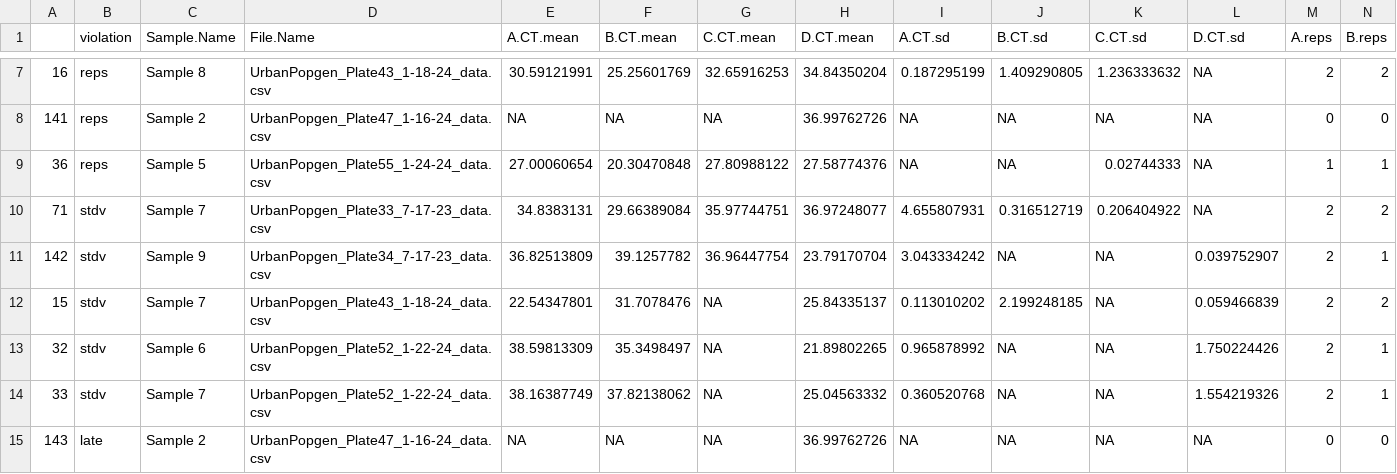
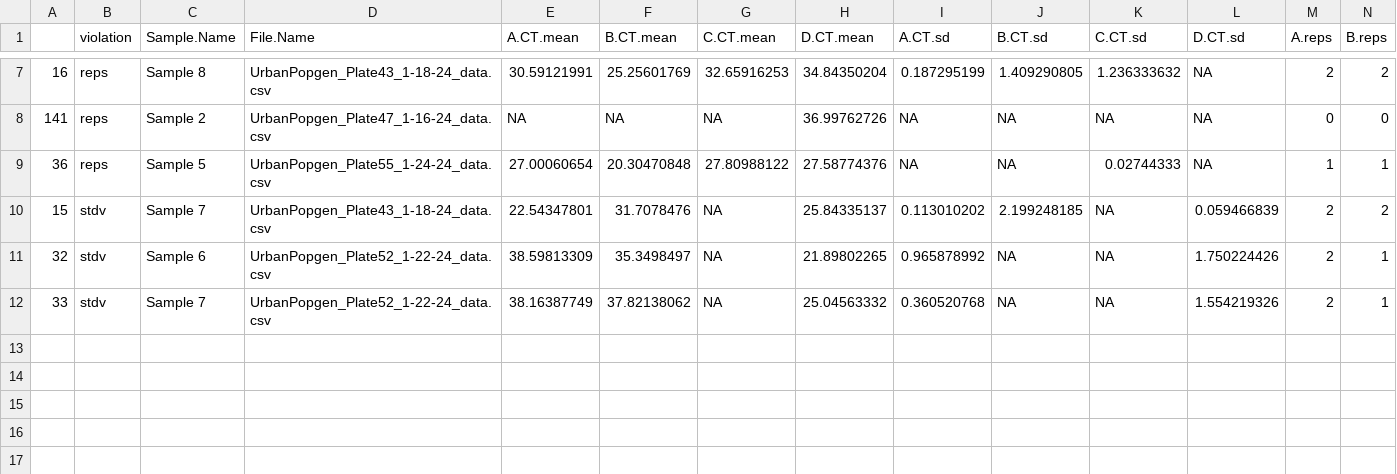
Before and after one commit to mstudiva/Urban-coral-population-genetics, a CSV file: symbionts/ToReRun_Dlab.csv, drawn as a sheet; only a part is shown, gaps mark what is left out; rows hold the shown columns only; the diff names each change by its address in the sheet, - before the commit and + after, or states it on an @@ line.

```diff
--- a/symbionts/ToReRun_Dlab.csv
+++ b/symbionts/ToReRun_Dlab.csv
-row 10: 71 | stdv | Sample 7 | UrbanPopgen_Plate33_7-17-23_data.csv | 34.8383131 | 29.66389084 | 35.97744751 | 36.97248077 | 4.655807931 | 0.316512719 | 0.206404922 | NA | 2 | 2
-row 11: 142 | stdv | Sample 9 | UrbanPopgen_Plate34_7-17-23_data.csv | 36.82513809 | 39.1257782 | 36.96447754 | 23.79170704 | 3.043334242 | NA | NA | 0.039752907 | 2 | 1
-row 15: 143 | late | Sample 2 | UrbanPopgen_Plate47_1-16-24_data.csv | NA | NA | NA | 36.99762726 | NA | NA | NA | NA | 0 | 0
```
Also changed, not shown: symbionts/ToReRun_Mcav.csv, symbionts/ToReRun_Ofav.csv, 5 other files.
